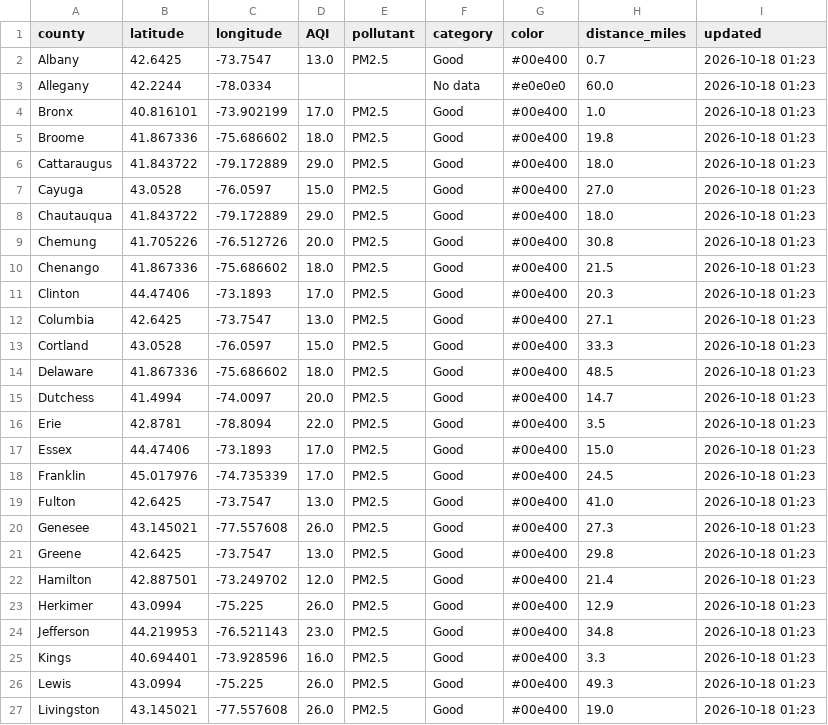
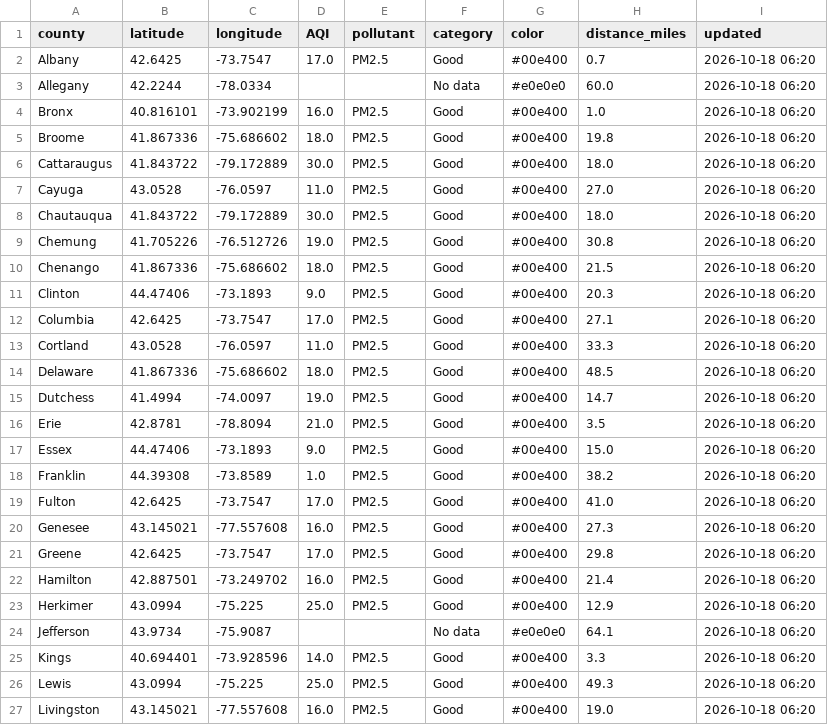
Before and after one commit to somaiyahhafeez/nyc-aqi-map, a CSV file: data.csv, drawn as a sheet; only a part is shown; the diff covers the shown part only.

```diff
--- a/data.csv
+++ b/data.csv
@@ -1,27 +1,27 @@
 county,latitude,longitude,AQI,pollutant,category,color,distance_miles,updated
-Albany,42.6425,-73.7547,13.0,PM2.5,Good,#00e400,0.7,2026-10-18 01:23
-Allegany,42.2244,-78.0334,,,No data,#e0e0e0,60.0,2026-10-18 01:23
-Bronx,40.816101,-73.902199,17.0,PM2.5,Good,#00e400,1.0,2026-10-18 01:23
-Broome,41.867336,-75.686602,18.0,PM2.5,Good,#00e400,19.8,2026-10-18 01:23
-Cattaraugus,41.843722,-79.172889,29.0,PM2.5,Good,#00e400,18.0,2026-10-18 01:23
-Cayuga,43.0528,-76.0597,15.0,PM2.5,Good,#00e400,27.0,2026-10-18 01:23
-Chautauqua,41.843722,-79.172889,29.0,PM2.5,Good,#00e400,18.0,2026-10-18 01:23
-Chemung,41.705226,-76.512726,20.0,PM2.5,Good,#00e400,30.8,2026-10-18 01:23
-Chenango,41.867336,-75.686602,18.0,PM2.5,Good,#00e400,21.5,2026-10-18 01:23
-Clinton,44.47406,-73.1893,17.0,PM2.5,Good,#00e400,20.3,2026-10-18 01:23
-Columbia,42.6425,-73.7547,13.0,PM2.5,Good,#00e400,27.1,2026-10-18 01:23
-Cortland,43.0528,-76.0597,15.0,PM2.5,Good,#00e400,33.3,2026-10-18 01:23
-Delaware,41.867336,-75.686602,18.0,PM2.5,Good,#00e400,48.5,2026-10-18 01:23
-Dutchess,41.4994,-74.0097,20.0,PM2.5,Good,#00e400,14.7,2026-10-18 01:23
-Erie,42.8781,-78.8094,22.0,PM2.5,Good,#00e400,3.5,2026-10-18 01:23
-Essex,44.47406,-73.1893,17.0,PM2.5,Good,#00e400,15.0,2026-10-18 01:23
-Franklin,45.017976,-74.735339,17.0,PM2.5,Good,#00e400,24.5,2026-10-18 01:23
-Fulton,42.6425,-73.7547,13.0,PM2.5,Good,#00e400,41.0,2026-10-18 01:23
-Genesee,43.145021,-77.557608,26.0,PM2.5,Good,#00e400,27.3,2026-10-18 01:23
-Greene,42.6425,-73.7547,13.0,PM2.5,Good,#00e400,29.8,2026-10-18 01:23
-Hamilton,42.887501,-73.249702,12.0,PM2.5,Good,#00e400,21.4,2026-10-18 01:23
-Herkimer,43.0994,-75.225,26.0,PM2.5,Good,#00e400,12.9,2026-10-18 01:23
-Jefferson,44.219953,-76.521143,23.0,PM2.5,Good,#00e400,34.8,2026-10-18 01:23
-Kings,40.694401,-73.928596,16.0,PM2.5,Good,#00e400,3.3,2026-10-18 01:23
-Lewis,43.0994,-75.225,26.0,PM2.5,Good,#00e400,49.3,2026-10-18 01:23
-Livingston,43.145021,-77.557608,26.0,PM2.5,Good,#00e400,19.0,2026-10-18 01:23
+Albany,42.6425,-73.7547,17.0,PM2.5,Good,#00e400,0.7,2026-10-18 06:20
+Allegany,42.2244,-78.0334,,,No data,#e0e0e0,60.0,2026-10-18 06:20
+Bronx,40.816101,-73.902199,16.0,PM2.5,Good,#00e400,1.0,2026-10-18 06:20
+Broome,41.867336,-75.686602,18.0,PM2.5,Good,#00e400,19.8,2026-10-18 06:20
+Cattaraugus,41.843722,-79.172889,30.0,PM2.5,Good,#00e400,18.0,2026-10-18 06:20
+Cayuga,43.0528,-76.0597,11.0,PM2.5,Good,#00e400,27.0,2026-10-18 06:20
+Chautauqua,41.843722,-79.172889,30.0,PM2.5,Good,#00e400,18.0,2026-10-18 06:20
+Chemung,41.705226,-76.512726,19.0,PM2.5,Good,#00e400,30.8,2026-10-18 06:20
+Chenango,41.867336,-75.686602,18.0,PM2.5,Good,#00e400,21.5,2026-10-18 06:20
+Clinton,44.47406,-73.1893,9.0,PM2.5,Good,#00e400,20.3,2026-10-18 06:20
+Columbia,42.6425,-73.7547,17.0,PM2.5,Good,#00e400,27.1,2026-10-18 06:20
+Cortland,43.0528,-76.0597,11.0,PM2.5,Good,#00e400,33.3,2026-10-18 06:20
+Delaware,41.867336,-75.686602,18.0,PM2.5,Good,#00e400,48.5,2026-10-18 06:20
+Dutchess,41.4994,-74.0097,19.0,PM2.5,Good,#00e400,14.7,2026-10-18 06:20
+Erie,42.8781,-78.8094,21.0,PM2.5,Good,#00e400,3.5,2026-10-18 06:20
+Essex,44.47406,-73.1893,9.0,PM2.5,Good,#00e400,15.0,2026-10-18 06:20
+Franklin,44.39308,-73.8589,1.0,PM2.5,Good,#00e400,38.2,2026-10-18 06:20
+Fulton,42.6425,-73.7547,17.0,PM2.5,Good,#00e400,41.0,2026-10-18 06:20
+Genesee,43.145021,-77.557608,16.0,PM2.5,Good,#00e400,27.3,2026-10-18 06:20
+Greene,42.6425,-73.7547,17.0,PM2.5,Good,#00e400,29.8,2026-10-18 06:20
+Hamilton,42.887501,-73.249702,16.0,PM2.5,Good,#00e400,21.4,2026-10-18 06:20
+Herkimer,43.0994,-75.225,25.0,PM2.5,Good,#00e400,12.9,2026-10-18 06:20
+Jefferson,43.9734,-75.9087,,,No data,#e0e0e0,64.1,2026-10-18 06:20
+Kings,40.694401,-73.928596,14.0,PM2.5,Good,#00e400,3.3,2026-10-18 06:20
+Lewis,43.0994,-75.225,25.0,PM2.5,Good,#00e400,49.3,2026-10-18 06:20
+Livingston,43.145021,-77.557608,16.0,PM2.5,Good,#00e400,19.0,2026-10-18 06:20
```
Also changed, not shown: 81 edited cells elsewhere in this file, nyc_data.csv.
